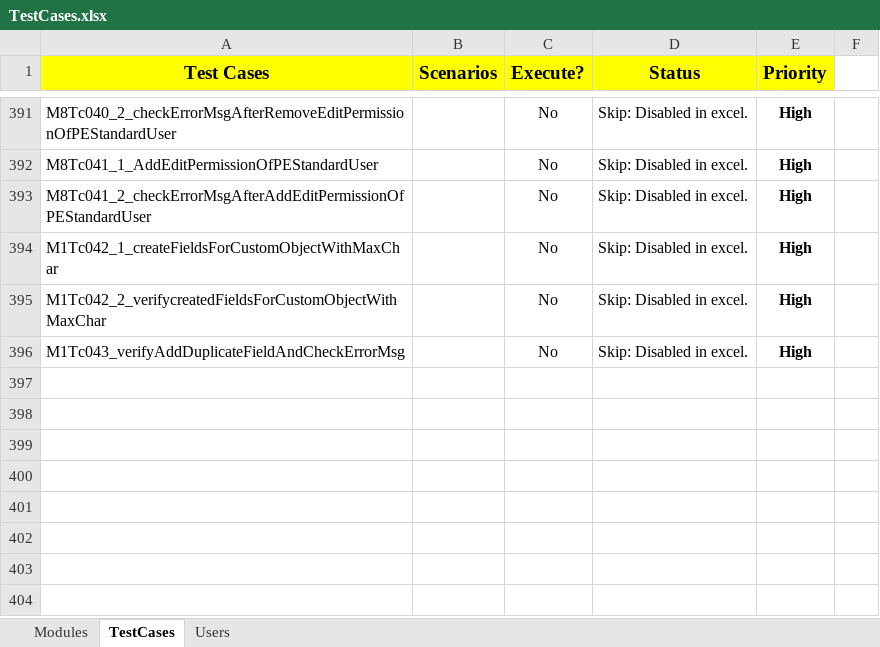
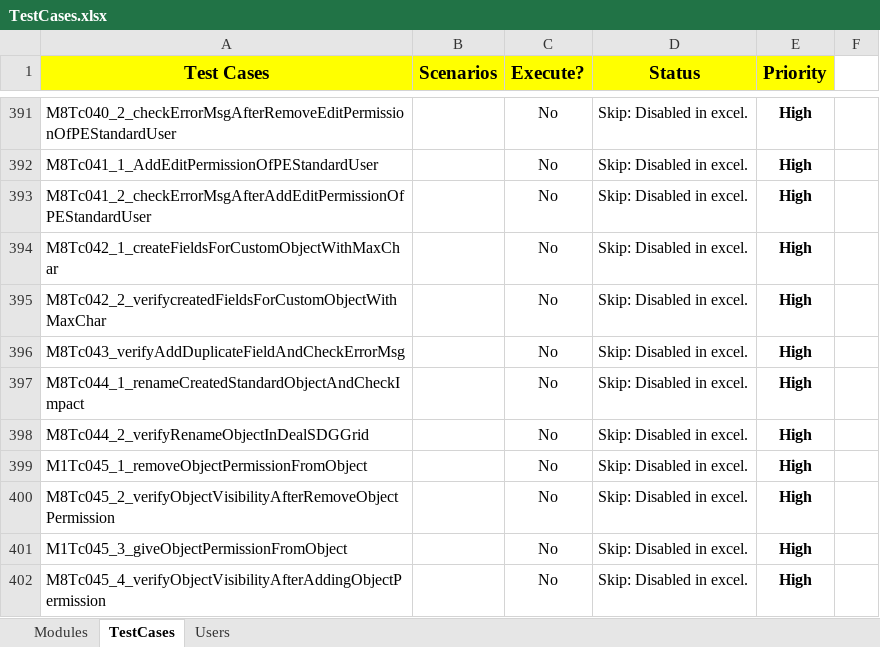
Before and after one commit to NitinNavatar/PE4.7, an Excel workbook: TestCases.xlsx, sheet TestCases, drawn as a sheet; only a part is shown, gaps mark what is left out; values as stored, in another font and other column widths than the file's, no borders; conditional formats not drawn; the diff names each change by its address in the sheet, - before the commit and + after, or states it on an @@ line.

Commit message:
update excel sheet
Signed-off-by: Ankit Jaiswal <ajaiswal@navatargroup.com>

```diff
--- a/TestCases.xlsx (sheet TestCases)
+++ b/TestCases.xlsx (sheet TestCases)
-A394 (Test Cases): M1Tc042_1_createFieldsForCustomObjectWithMaxChar
+A394 (Test Cases): M8Tc042_1_createFieldsForCustomObjectWithMaxChar
-A395 (Test Cases): M1Tc042_2_verifycreatedFieldsForCustomObjectWithMaxChar
+A395 (Test Cases): M8Tc042_2_verifycreatedFieldsForCustomObjectWithMaxChar
-A396 (Test Cases): M1Tc043_verifyAddDuplicateFieldAndCheckErrorMsg
+A396 (Test Cases): M8Tc043_verifyAddDuplicateFieldAndCheckErrorMsg
+row 397: M8Tc044_1_renameCreatedStandardObjectAndCheckImpact |  | No | Skip: Disabled in excel. | High
+row 398: M8Tc044_2_verifyRenameObjectInDealSDGGrid |  | No | Skip: Disabled in excel. | High
+row 399: M1Tc045_1_removeObjectPermissionFromObject |  | No | Skip: Disabled in excel. | High
+row 400: M8Tc045_2_verifyObjectVisibilityAfterRemoveObjectPermission |  | No | Skip: Disabled in excel. | High
+row 401: M1Tc045_3_giveObjectPermissionFromObject |  | No | Skip: Disabled in excel. | High
+row 402: M8Tc045_4_verifyObjectVisibilityAfterAddingObjectPermission |  | No | Skip: Disabled in excel. | High
```
